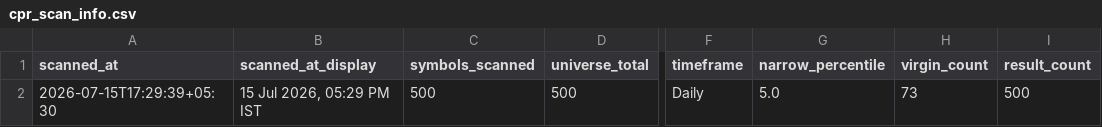
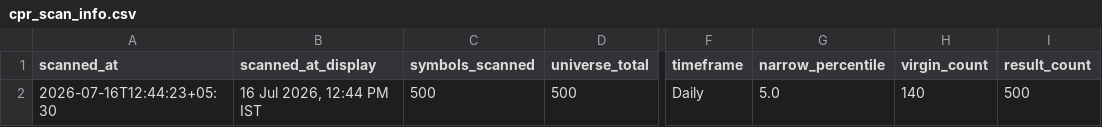
Before and after one commit to anilkumarkmys/breakoutscanner, a CSV file: data_cache/cpr_scan_info.csv, drawn as a sheet; only a part is shown, gaps mark what is left out; the diff names each change by its address in the sheet, - before the commit and + after, or states it on an @@ line.

```diff
--- a/data_cache/cpr_scan_info.csv
+++ b/data_cache/cpr_scan_info.csv
-A2 (scanned_at): 2026-07-15T17:29:39+05:30
+A2 (scanned_at): 2026-07-16T12:44:23+05:30
-B2 (scanned_at_display): 15 Jul 2026, 05:29 PM IST
+B2 (scanned_at_display): 16 Jul 2026, 12:44 PM IST
-H2 (virgin_count): 73
+H2 (virgin_count): 140
```
Also changed, not shown: data_cache/scan_info.csv, 4 other files.
